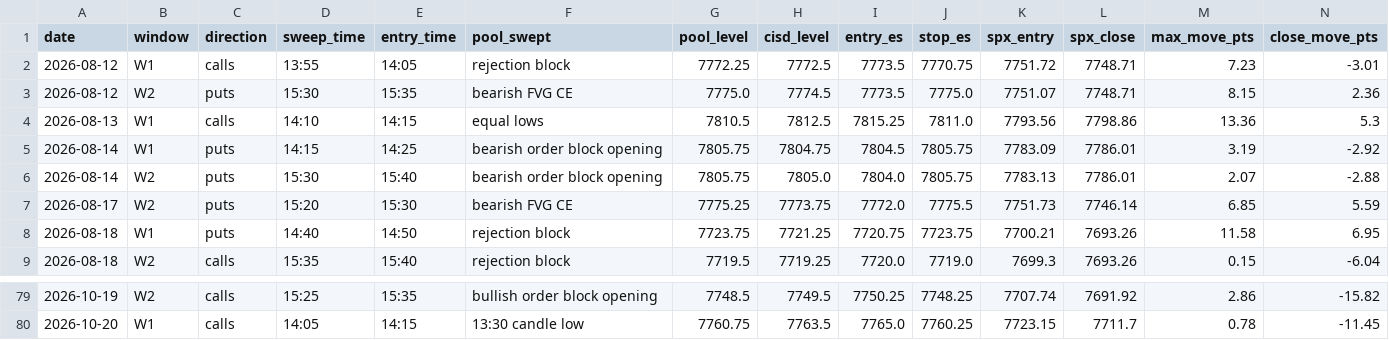
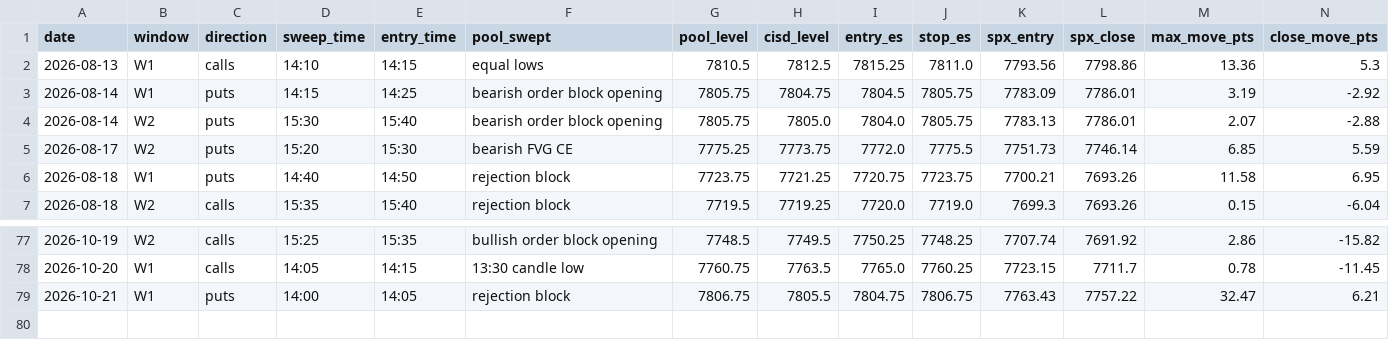
Before and after one commit to thetrinmillenia/belle-backtest, a CSV file: results/signals_5m.csv, drawn as a sheet; only a part is shown, gaps mark what is left out; removed rows and columns are numbered as before the commit, all else as after; rows hold the shown columns only; the diff names each change by its address in the sheet, - before the commit and + after, or states it on an @@ line.

Commit message:
Backtest results 2026-10-22

```diff
--- a/results/signals_5m.csv
+++ b/results/signals_5m.csv
-row 2: 2026-08-12 | W1 | calls | 13:55 | 14:05 | rejection block | 7772.25 | 7772.5 | 7773.5 | 7770.75 | 7751.72 | 7748.71 | 7.23 | -3.01
-row 3: 2026-08-12 | W2 | puts | 15:30 | 15:35 | bearish FVG CE | 7775.0 | 7774.5 | 7773.5 | 7775.0 | 7751.07 | 7748.71 | 8.15 | 2.36
+row 79: 2026-10-21 | W1 | puts | 14:00 | 14:05 | rejection block | 7806.75 | 7805.5 | 7804.75 | 7806.75 | 7763.43 | 7757.22 | 32.47 | 6.21
```
Also changed, not shown: data/ESF.csv, data/NQF.csv, 4 other files.
